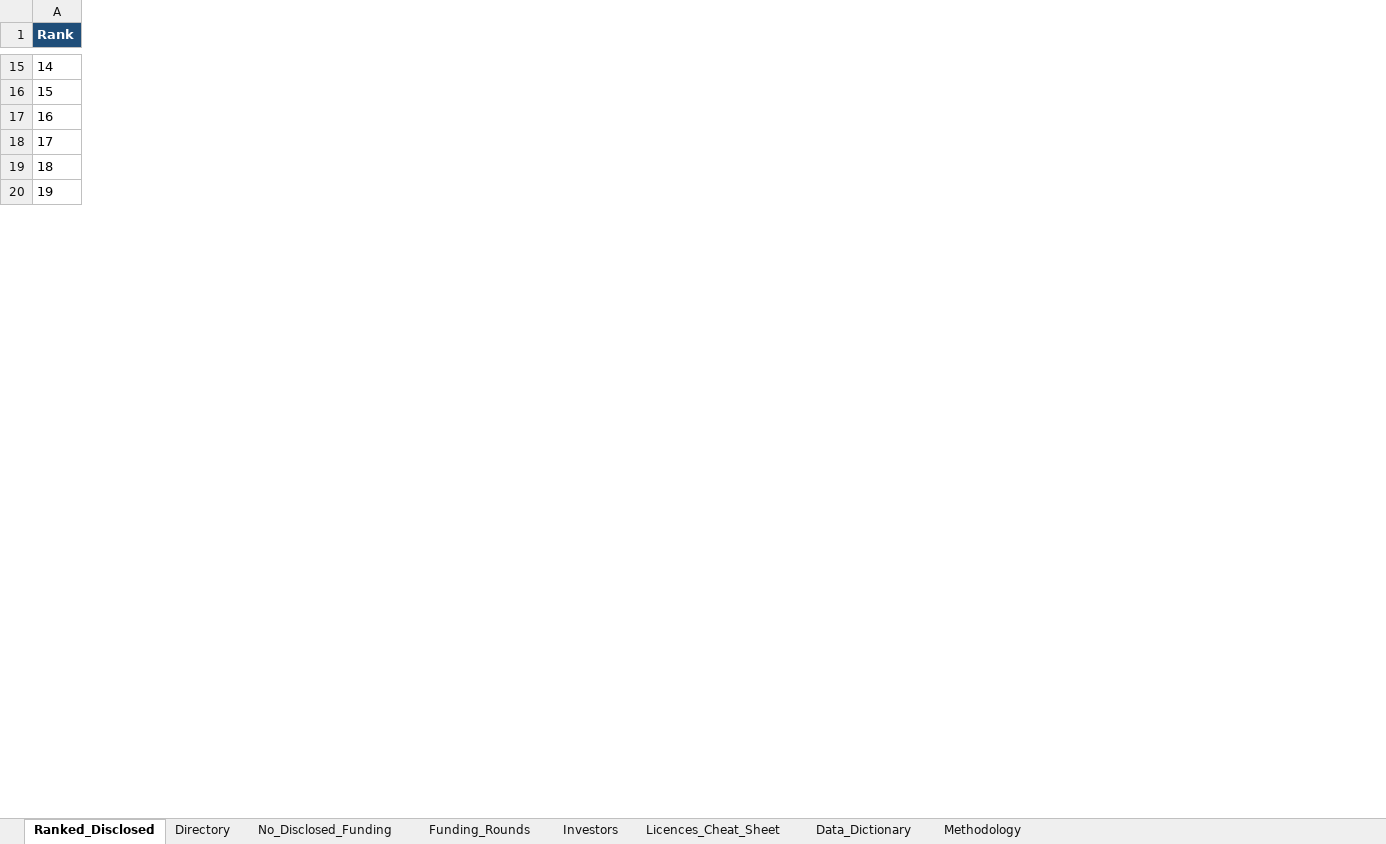
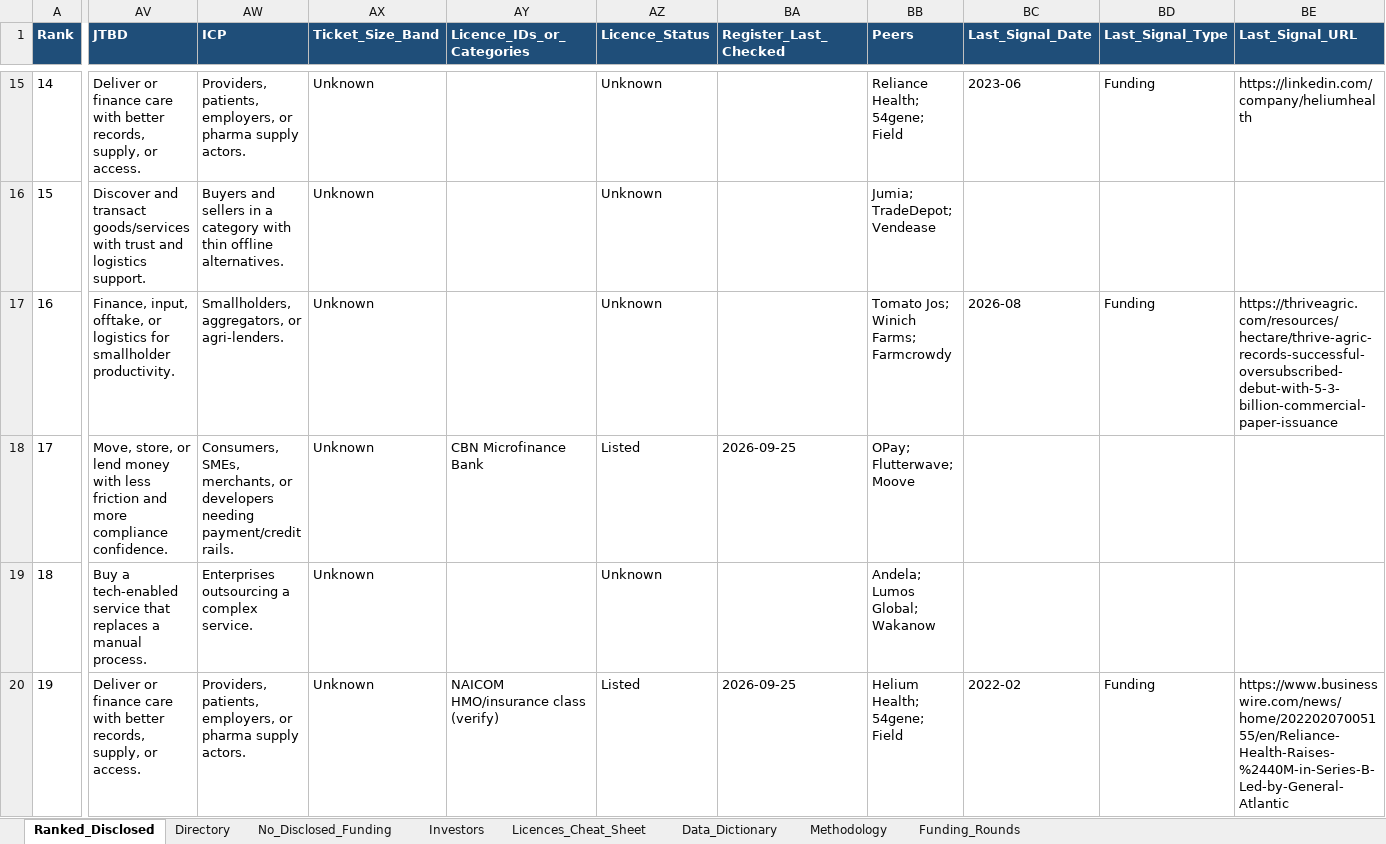
Before and after one commit to TEHILLA-O/nigeria-tech-landscape, an Excel workbook: Nigeria_Fintech_Tech_Ranked.xlsx, sheet Ranked_Disclosed, drawn as a sheet; only a part is shown, gaps mark what is left out; values as stored, in another font and other column widths than the file's, no borders; the diff covers the shown part only; the diff names each change by its address in the sheet, - before the commit and + after, or states it on an @@ line.

Commit message:
Facelift: deep research, schema v2, rounds, dashboard, sqlite
Continue Ranked_Disclosed enrichment (websites, founders, rounds) and
implement Facelift backlog items: JTBD/ICP, peers, sector taxonomy,
licence depth, last-signal fields, careers/hiring/logo URL columns,
static dashboard, SQLite export, CHANGELOG, imports stubs (Crunchbase
BLOCKED), and Notion/Slack sync examples. Prefer blank over invented
facts; keep status/exit and Omnific motions from interim commit.

```diff
--- a/Nigeria_Fintech_Tech_Ranked.xlsx (sheet Ranked_Disclosed)
+++ b/Nigeria_Fintech_Tech_Ranked.xlsx (sheet Ranked_Disclosed)
@@ sheet tab order changed: Ranked_Disclosed | Directory | No_Disclosed_Funding | Investors | Licences_Cheat_Sheet | Data_Dictionary | Methodology | Funding_Rounds @@
+column AV (JTBD), rows 15-20: Deliver or finance care with better records, supply, or access. | Discover and transact goods/services with trust and logistics support. | Finance, input, offtake, or logistics for smallholder productivity. | Move, store, or lend money with less friction and more compliance confidence. | Buy a tech-enabled service that replaces a manual process. | Deliver or finance care with better records, supply, or access.
+column AW (ICP), rows 15-20: Providers, patients, employers, or pharma supply actors. | Buyers and sellers in a category with thin offline alternatives. | Smallholders, aggregators, or agri-lenders. | Consumers, SMEs, merchants, or developers needing payment/credit rails. | Enterprises outsourcing a complex service. | Providers, patients, employers, or pharma supply actors.
+column AX (Ticket_Size_Band), rows 15-20: all Unknown
+column AY (Licence_IDs_or_Categories), rows 18-20: CBN Microfinance Bank |  | NAICOM HMO/insurance class (verify)
+column AZ (Licence_Status), rows 15-20: Unknown | Unknown | Unknown | Listed | Unknown | Listed
+column BA (Register_Last_Checked), rows 18-20: 2026-09-25 |  | 2026-09-25
+column BB (Peers), rows 15-20: Reliance Health; 54gene; Field | Jumia; TradeDepot; Vendease | Tomato Jos; Winich Farms; Farmcrowdy | OPay; Flutterwave; Moove | Andela; Lumos Global; Wakanow | Helium Health; 54gene; Field
+column BC (Last_Signal_Date), rows 15-20: 2023-06 |  | 2026-08 |  |  | 2022-02
+column BD (Last_Signal_Type), rows 15-20: Funding |  | Funding |  |  | Funding
+column BE (Last_Signal_URL), rows 15-20: https://linkedin.com/company/heliumhealth |  | https://thriveagric.com/resources/hectare/thrive-agric-records-successful-oversubscribed-debut-with-5-3-billion-commercial-paper-issuance |  |  | https://www.businesswire.com/news/home/20220207005155/en/Reliance-Health-Raises-%2440M-in-Series-B-Led-by-General-Atlantic
```
Also changed, not shown: 7 added columns and 331 edited cells elsewhere in this sheet, sheet Funding_Rounds, data/Nigeria_Fintech_Tech_Ranked.xlsx, 21 other files.
